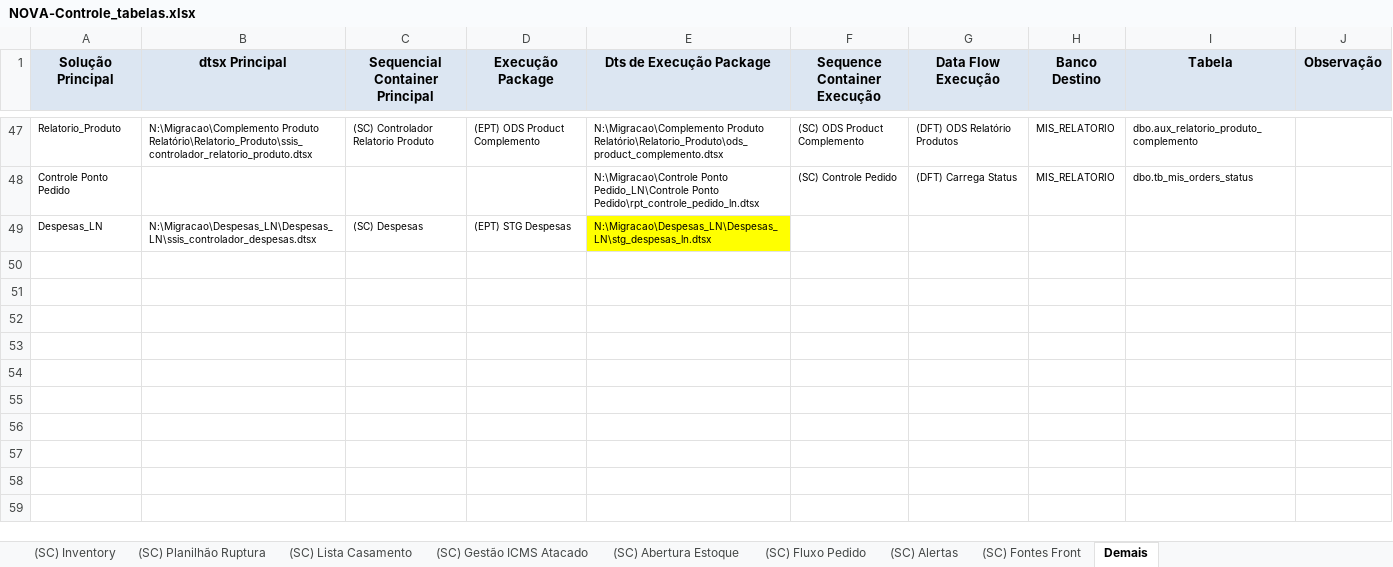
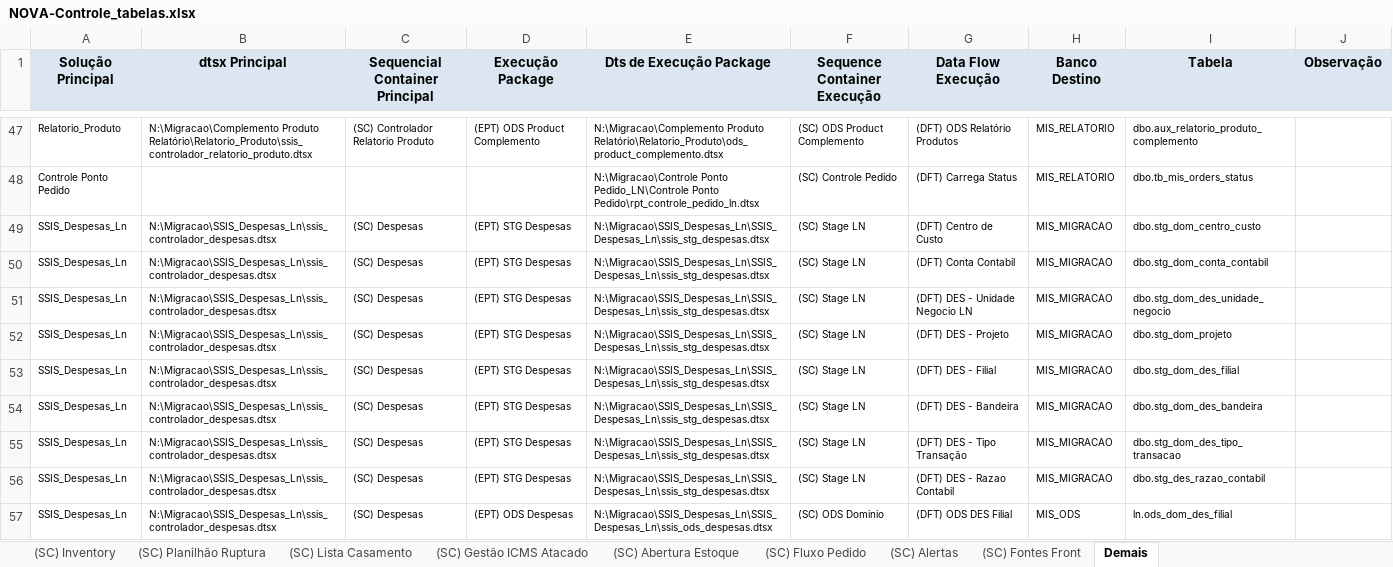
Before and after one commit to patricknaka/Nova, an Excel workbook: Documentação/Controle_Tabelas_e_Execucao/NOVA-Controle_tabelas.xlsx, sheet Demais, drawn as a sheet; only a part is shown, gaps mark what is left out; values as stored, in another font and other column widths than the file's, no borders; removed rows and columns are numbered as before the commit, all else as after; the diff covers the shown part only; the diff names each change by its address in the sheet, - before the commit and + after, or states it on an @@ line.

```diff
--- a/Documentação/Controle_Tabelas_e_Execucao/NOVA-Controle_tabelas.xlsx (sheet Demais)
+++ b/Documentação/Controle_Tabelas_e_Execucao/NOVA-Controle_tabelas.xlsx (sheet Demais)
-row 49: Despesas_LN | N:\Migracao\Despesas_LN\Despesas_LN\ssis_controlador_despesas.dtsx | (SC) Despesas | (EPT) STG Despesas | N:\Migracao\Despesas_LN\Despesas_LN\stg_despesas_ln.dtsx
+row 49: SSIS_Despesas_Ln | N:\Migracao\SSIS_Despesas_Ln\ssis_controlador_despesas.dtsx | (SC) Despesas | (EPT) STG Despesas | N:\Migracao\SSIS_Despesas_Ln\SSIS_Despesas_Ln\ssis_stg_despesas.dtsx | (SC) Stage LN | (DFT) Centro de Custo | MIS_MIGRACAO | dbo.stg_dom_centro_custo
+row 50: SSIS_Despesas_Ln | N:\Migracao\SSIS_Despesas_Ln\ssis_controlador_despesas.dtsx | (SC) Despesas | (EPT) STG Despesas | N:\Migracao\SSIS_Despesas_Ln\SSIS_Despesas_Ln\ssis_stg_despesas.dtsx | (SC) Stage LN | (DFT) Conta Contabil | MIS_MIGRACAO | dbo.stg_dom_conta_contabil
+row 51: SSIS_Despesas_Ln | N:\Migracao\SSIS_Despesas_Ln\ssis_controlador_despesas.dtsx | (SC) Despesas | (EPT) STG Despesas | N:\Migracao\SSIS_Despesas_Ln\SSIS_Despesas_Ln\ssis_stg_despesas.dtsx | (SC) Stage LN | (DFT) DES - Unidade Negocio LN | MIS_MIGRACAO | dbo.stg_dom_des_unidade_negocio
+row 52: SSIS_Despesas_Ln | N:\Migracao\SSIS_Despesas_Ln\ssis_controlador_despesas.dtsx | (SC) Despesas | (EPT) STG Despesas | N:\Migracao\SSIS_Despesas_Ln\SSIS_Despesas_Ln\ssis_stg_despesas.dtsx | (SC) Stage LN | (DFT) DES - Projeto | MIS_MIGRACAO | dbo.stg_dom_projeto
+row 53: SSIS_Despesas_Ln | N:\Migracao\SSIS_Despesas_Ln\ssis_controlador_despesas.dtsx | (SC) Despesas | (EPT) STG Despesas | N:\Migracao\SSIS_Despesas_Ln\SSIS_Despesas_Ln\ssis_stg_despesas.dtsx | (SC) Stage LN | (DFT) DES - Filial | MIS_MIGRACAO | dbo.stg_dom_des_filial
+row 54: SSIS_Despesas_Ln | N:\Migracao\SSIS_Despesas_Ln\ssis_controlador_despesas.dtsx | (SC) Despesas | (EPT) STG Despesas | N:\Migracao\SSIS_Despesas_Ln\SSIS_Despesas_Ln\ssis_stg_despesas.dtsx | (SC) Stage LN | (DFT) DES - Bandeira | MIS_MIGRACAO | dbo.stg_dom_des_bandeira
+row 55: SSIS_Despesas_Ln | N:\Migracao\SSIS_Despesas_Ln\ssis_controlador_despesas.dtsx | (SC) Despesas | (EPT) STG Despesas | N:\Migracao\SSIS_Despesas_Ln\SSIS_Despesas_Ln\ssis_stg_despesas.dtsx | (SC) Stage LN | (DFT) DES - Tipo Transação | MIS_MIGRACAO | dbo.stg_dom_des_tipo_transacao
+row 56: SSIS_Despesas_Ln | N:\Migracao\SSIS_Despesas_Ln\ssis_controlador_despesas.dtsx | (SC) Despesas | (EPT) STG Despesas | N:\Migracao\SSIS_Despesas_Ln\SSIS_Despesas_Ln\ssis_stg_despesas.dtsx | (SC) Stage LN | (DFT) DES - Razao Contabil | MIS_MIGRACAO | dbo.stg_des_razao_contabil
+row 57: SSIS_Despesas_Ln | N:\Migracao\SSIS_Despesas_Ln\ssis_controlador_despesas.dtsx | (SC) Despesas | (EPT) ODS Despesas | N:\Migracao\SSIS_Despesas_Ln\SSIS_Despesas_Ln\ssis_ods_despesas.dtsx | (SC) ODS Dominio | (DFT) ODS DES Filial | MIS_ODS | ln.ods_dom_des_filial
```
Also changed, not shown: 69 added rows elsewhere in this sheet, sheet (SC) LN Process SLA, sheet (SC) Depend II, Documentação/Controle_Tabelas_e_Execucao/NIKE-Controle_tabelas.xlsx.
